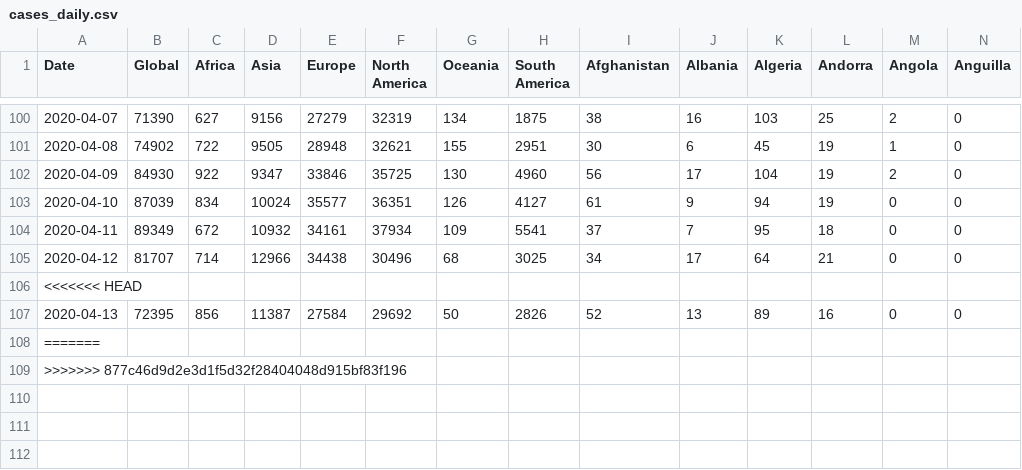
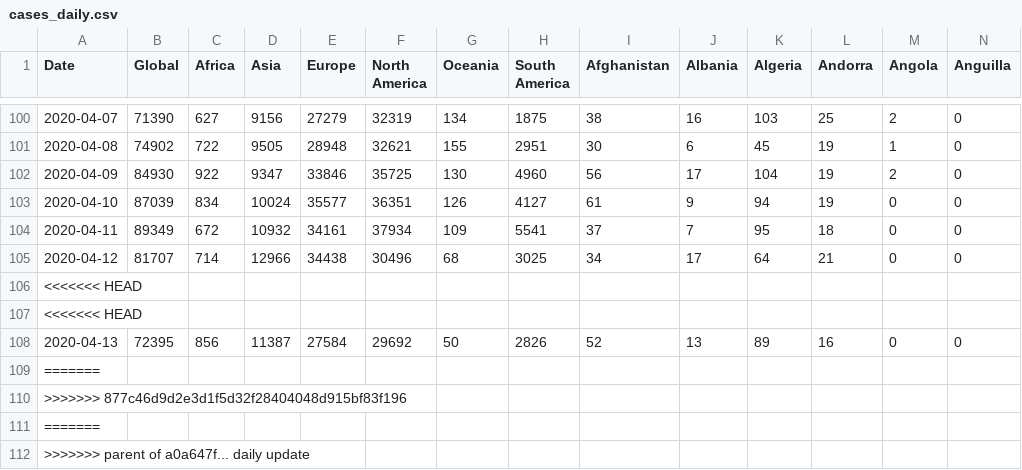
Before and after one commit to simon-verheyen/COVID, a CSV file: data/cases_daily.csv, drawn as a sheet; only a part is shown, gaps mark what is left out; rows hold the shown columns only; the diff names each change by its address in the sheet, - before the commit and + after, or states it on an @@ line.

```diff
--- a/data/cases_daily.csv
+++ b/data/cases_daily.csv
+row 107: <<<<<<< HEAD
+row 111: =======
+row 112: >>>>>>> parent of a0a647f... daily update
```
Also changed, not shown: data/cases_total.csv, data/deaths_daily.csv, 25 other files.
